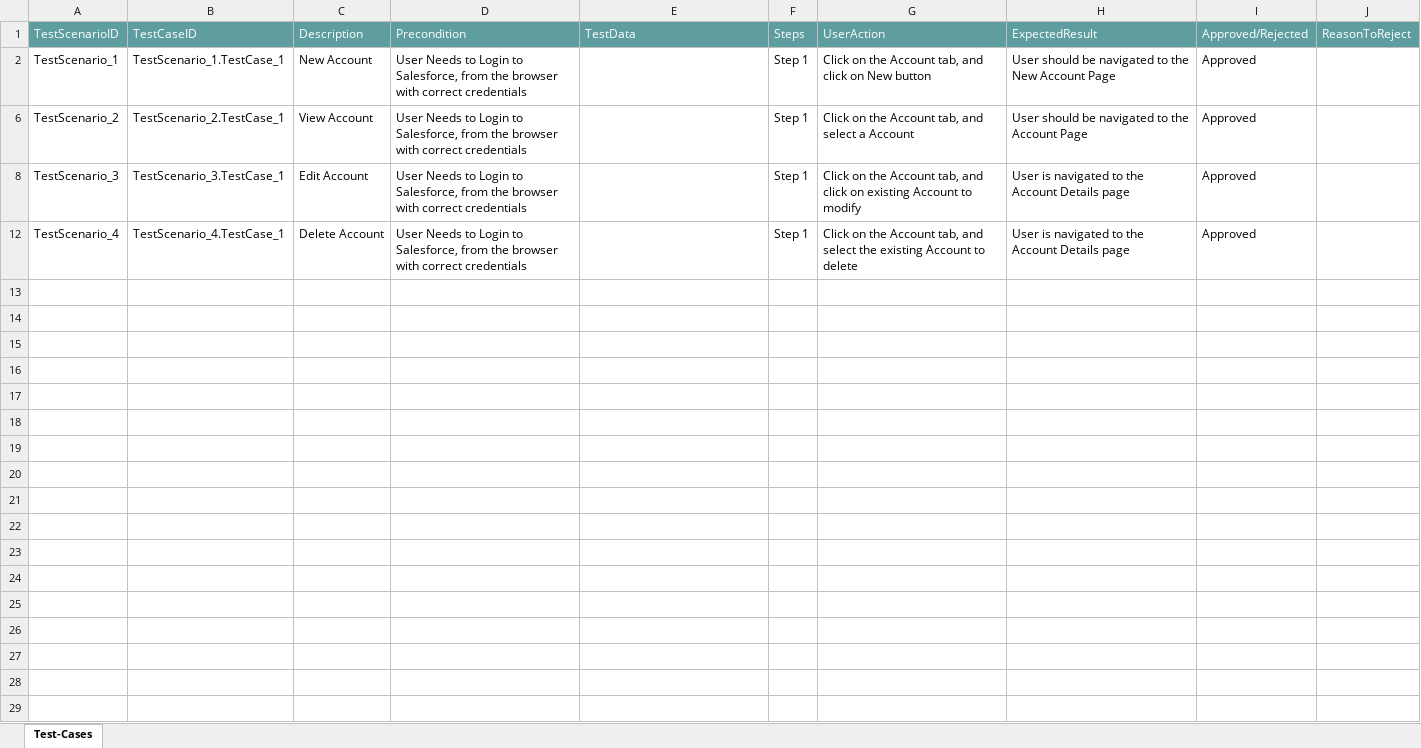
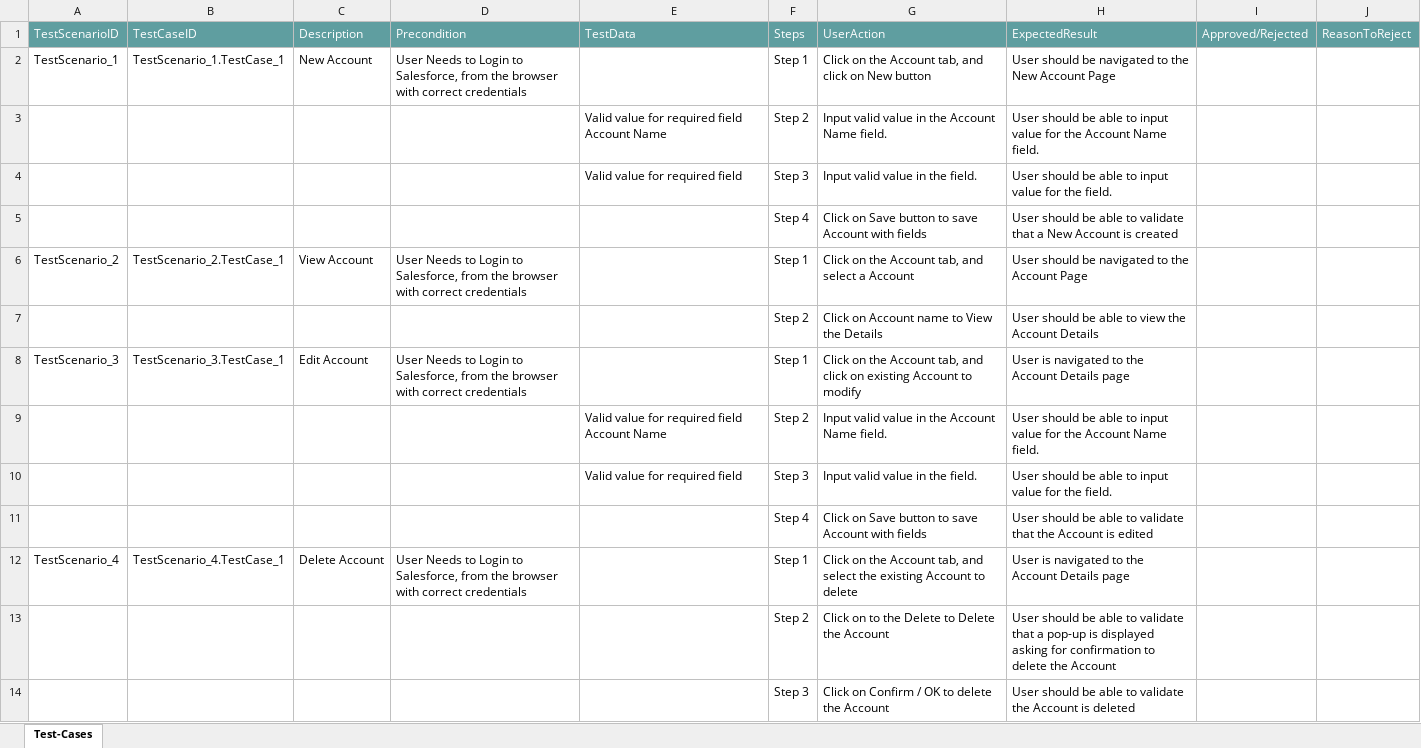
Before and after one commit to ShaikMohamedIrfan/DS, an Excel workbook: Accounts.xlsx, sheet Test-Cases, drawn as a sheet; values as stored, in another font and other column widths than the file's, no borders; table styles not drawn; the diff names each change by its address in the sheet, - before the commit and + after, or states it on an @@ line.

Commit message:
Initial Commit for Verification of Test cases

```diff
--- a/Accounts.xlsx (sheet Test-Cases)
+++ b/Accounts.xlsx (sheet Test-Cases)
-I2: Approved
+I2: (empty)
@@ row 3 unhidden:  |  |  |  | Valid value for required field Account Name | Step 2 | Input valid value in the Account Name field. | User should be able to input value for the Account Name field. @@
@@ row 4 unhidden:  |  |  |  | Valid value for required field | Step 3 | Input valid value in the field. | User should be able to input value for the field. @@
@@ row 5 unhidden:  |  |  |  |  | Step 4 | Click on Save button to save Account with fields | User should be able to validate that a New Account is created @@
-I6: Approved
+I6: (empty)
@@ row 7 unhidden:  |  |  |  |  | Step 2 | Click on Account name to View the Details | User should be able to view the Account Details @@
-I8: Approved
+I8: (empty)
@@ row 9 unhidden:  |  |  |  | Valid value for required field Account Name | Step 2 | Input valid value in the Account Name field. | User should be able to input value for the Account Name field. @@
@@ row 10 unhidden:  |  |  |  | Valid value for required field | Step 3 | Input valid value in the field. | User should be able to input value for the field. @@
@@ row 11 unhidden:  |  |  |  |  | Step 4 | Click on Save button to save Account with fields | User should be able to validate that the Account is edited @@
-I12: Approved
+I12: (empty)
@@ row 13 unhidden:  |  |  |  |  | Step 2 | Click on to the Delete to Delete the Account | User should be able to validate that a pop-up is displayed asking for confirmation to delete the Account @@
@@ row 14 unhidden:  |  |  |  |  | Step 3 | Click on Confirm / OK to delete the Account | User should be able to validate the Account is deleted @@
```
